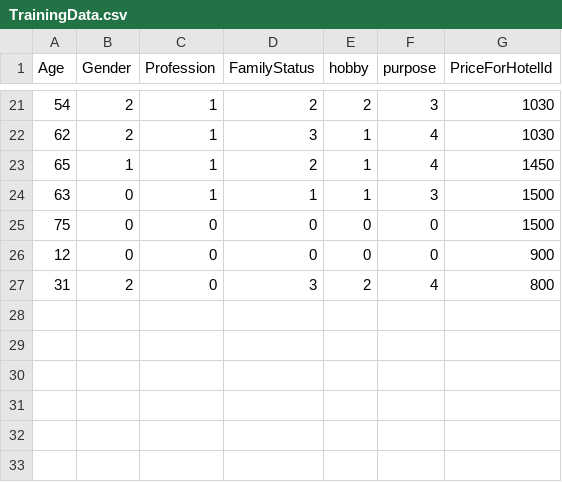
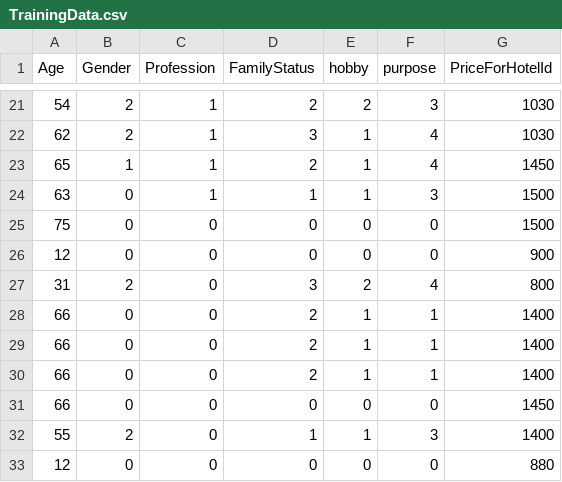
Before and after one commit to yakovkamenetsky/WEB, a CSV file: FinalWebApp/FinalWebApp/TrainingData.csv, drawn as a sheet; only a part is shown, gaps mark what is left out.

```diff
--- a/FinalWebApp/FinalWebApp/TrainingData.csv
+++ b/FinalWebApp/FinalWebApp/TrainingData.csv
@@ -27 +27,7 @@ Age,Gender,Profession,FamilyStatus,hobby,purpose,PriceForHotelId
 31,2,0,3,2,4,800
+66,0,0,2,1,1,1400
+66,0,0,2,1,1,1400
+66,0,0,2,1,1,1400
+66,0,0,0,0,0,1450
+55,2,0,1,1,3,1400
+12,0,0,0,0,0,880
```
Also changed, not shown: 2 other files.
